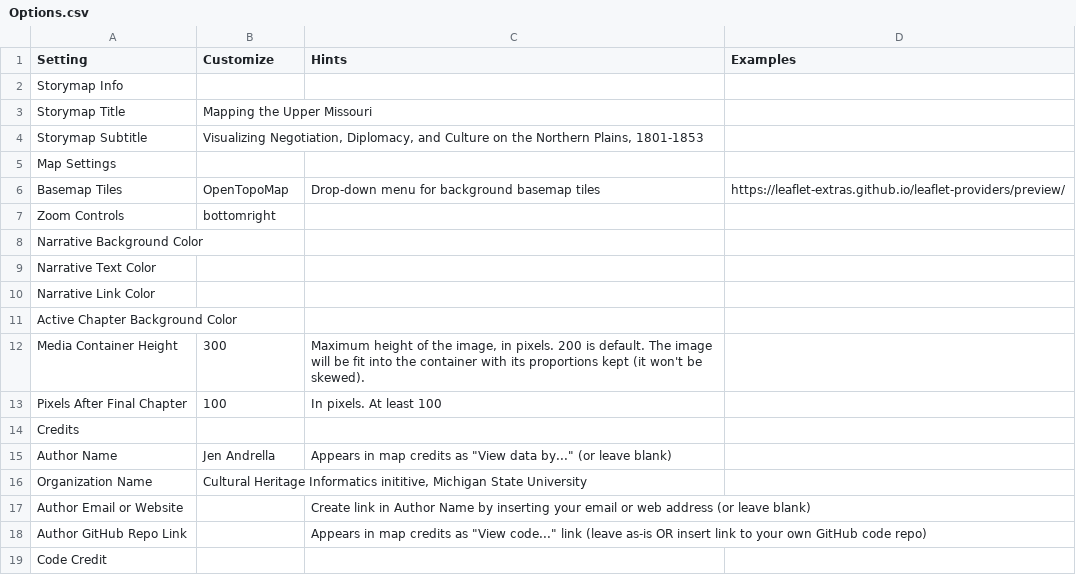
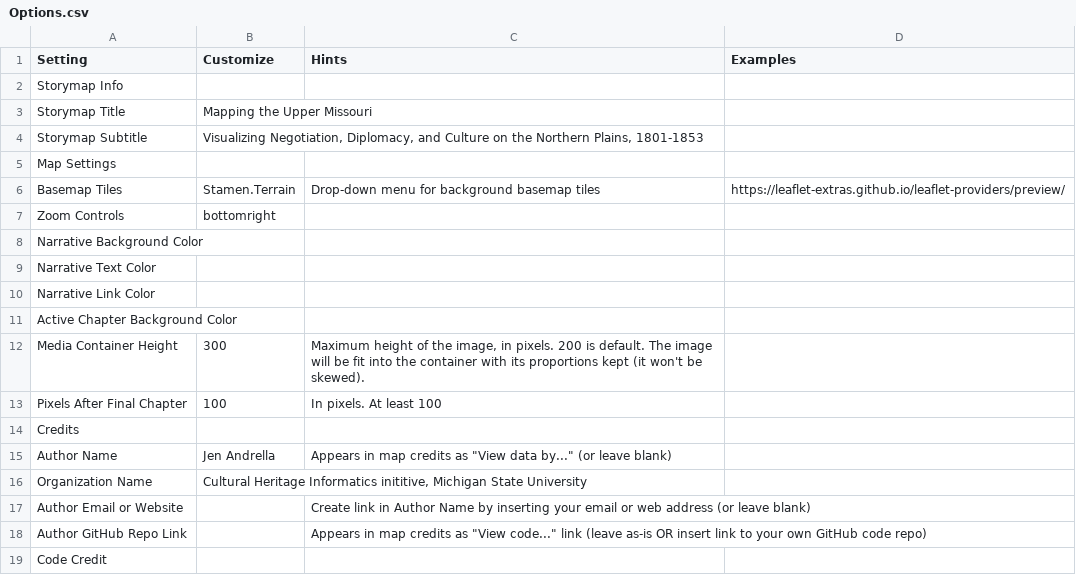
Before and after one commit to jandrel/uppermissouri, a CSV file: csv/Options.csv, drawn as a sheet.

Commit message:
Update Options.csv

```diff
--- a/csv/Options.csv
+++ b/csv/Options.csv
@@ -5,3 +5,3 @@ Storymap Subtitle,"Visualizing Negotiation, Diplomacy, and Culture on the Northe
 Map Settings,,,
-Basemap Tiles,OpenTopoMap,Drop-down menu for background basemap tiles,https://leaflet-extras.github.io/leaflet-providers/preview/
+Basemap Tiles,Stamen.Terrain,Drop-down menu for background basemap tiles,https://leaflet-extras.github.io/leaflet-providers/preview/
 Zoom Controls,bottomright,,
```
